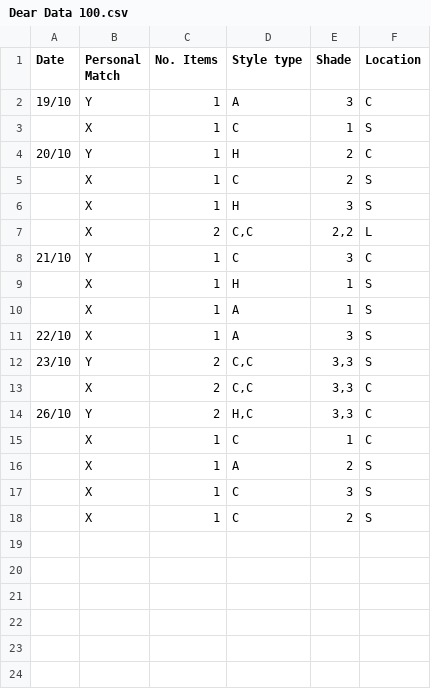
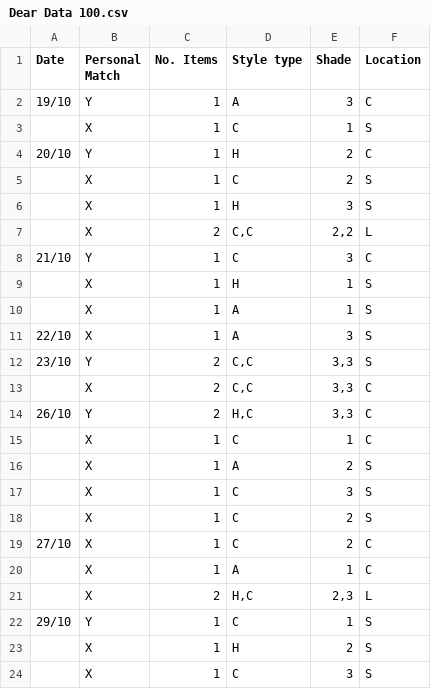
Before and after one commit to mumtazosman29-pixel/Dear-Data-100, a CSV file: Dear Data 100.csv, drawn as a sheet.

Commit message:
Update Dear Data 100.csv with new entries

```diff
--- a/Dear Data 100.csv
+++ b/Dear Data 100.csv
@@ -18 +18,7 @@ Date  | Personal Match | No. Items | Style type | Shade | Location
       |        X       |     1     |      C     |   2   |    S
+27/10 |        X       |     1     |      C     |   2   |    C
+      |        X       |     1     |      A     |   1   |    C
+      |        X       |     2     |     H,C    |  2,3  |    L
+29/10 |        Y       |     1     |      C     |   1   |    S
+      |        X       |     1     |      H     |   2   |    S
+      |        X       |     1     |      C     |   3   |    S
```
